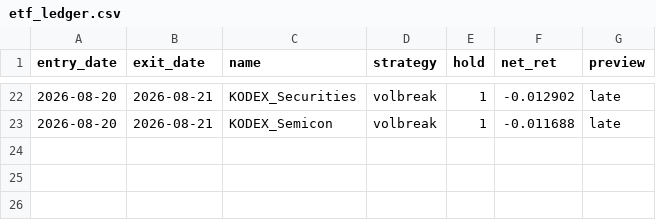
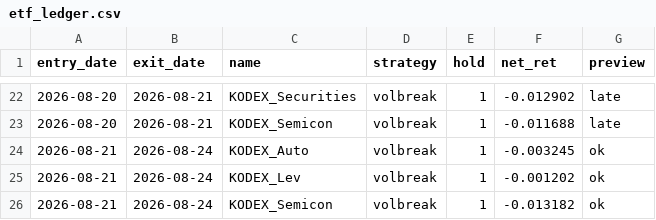
Before and after one commit to tonyk784578/tony-swingETF, a CSV file: paper/etf_ledger.csv, drawn as a sheet; only a part is shown, gaps mark what is left out.

```diff
--- a/paper/etf_ledger.csv
+++ b/paper/etf_ledger.csv
@@ -23 +23,4 @@
 2026-08-20,2026-08-21,KODEX_Semicon,volbreak,1,-0.011688,late
+2026-08-21,2026-08-24,KODEX_Auto,volbreak,1,-0.003245,ok
+2026-08-21,2026-08-24,KODEX_Lev,volbreak,1,-0.001202,ok
+2026-08-21,2026-08-24,KODEX_Semicon,volbreak,1,-0.013182,ok
```
Also changed, not shown: paper/ledger.csv, paper/market_snapshots.csv, 1 other file.
